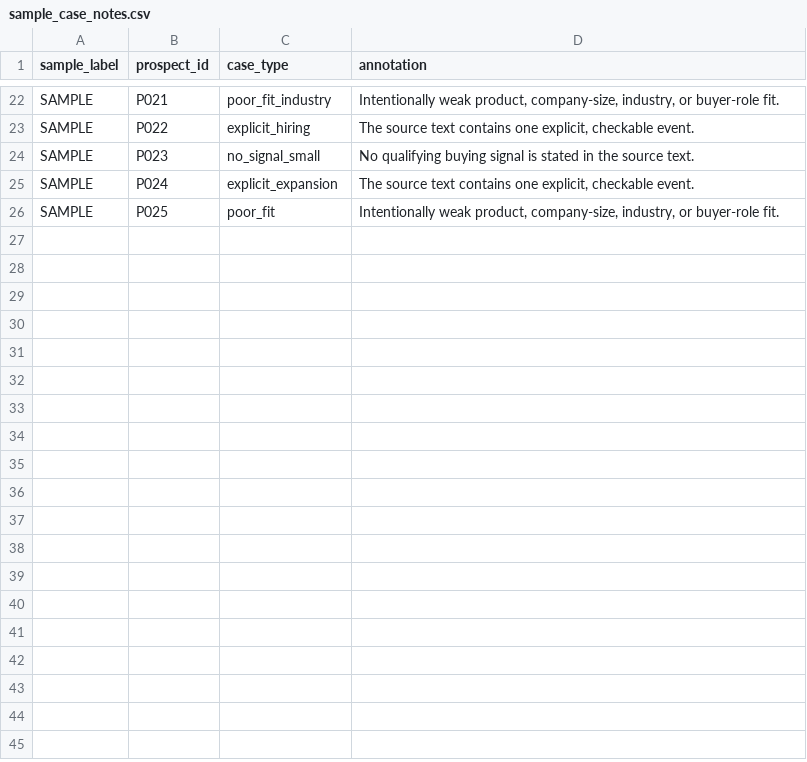
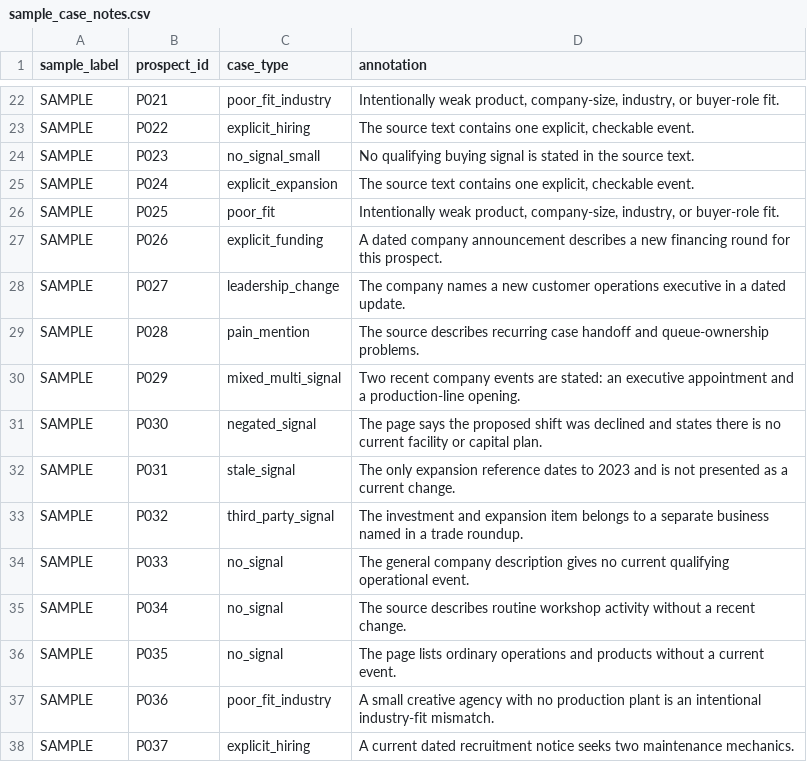
Before and after one commit to code4wealth/harvey-local-ai-sales-agent, a CSV file: data/sample_case_notes.csv, drawn as a sheet; only a part is shown, gaps mark what is left out; the diff names each change by its address in the sheet, - before the commit and + after, or states it on an @@ line.

Commit message:
Expand sample corpus and guard held-out ground truth
Co-authored-by: arena-agent <297053741+arena-agent@users.noreply.github.com>

```diff
--- a/data/sample_case_notes.csv
+++ b/data/sample_case_notes.csv
+row 27: SAMPLE | P026 | explicit_funding | A dated company announcement describes a new financing round for this prospect.
+row 28: SAMPLE | P027 | leadership_change | The company names a new customer operations executive in a dated update.
+row 29: SAMPLE | P028 | pain_mention | The source describes recurring case handoff and queue-ownership problems.
+row 30: SAMPLE | P029 | mixed_multi_signal | Two recent company events are stated: an executive appointment and a production-line opening.
+row 31: SAMPLE | P030 | negated_signal | The page says the proposed shift was declined and states there is no current facility or capital plan.
+row 32: SAMPLE | P031 | stale_signal | The only expansion reference dates to 2023 and is not presented as a current change.
+row 33: SAMPLE | P032 | third_party_signal | The investment and expansion item belongs to a separate business named in a trade roundup.
+row 34: SAMPLE | P033 | no_signal | The general company description gives no current qualifying operational event.
+row 35: SAMPLE | P034 | no_signal | The source describes routine workshop activity without a recent change.
+row 36: SAMPLE | P035 | no_signal | The page lists ordinary operations and products without a current event.
+row 37: SAMPLE | P036 | poor_fit_industry | A small creative agency with no production plant is an intentional industry-fit mismatch.
+row 38: SAMPLE | P037 | explicit_hiring | A current dated recruitment notice seeks two maintenance mechanics.
```
Also changed, not shown: data/prospects/SAMPLE_fieldnest.csv, data/prospects/SAMPLE_relaycue.csv, 16 other files.
